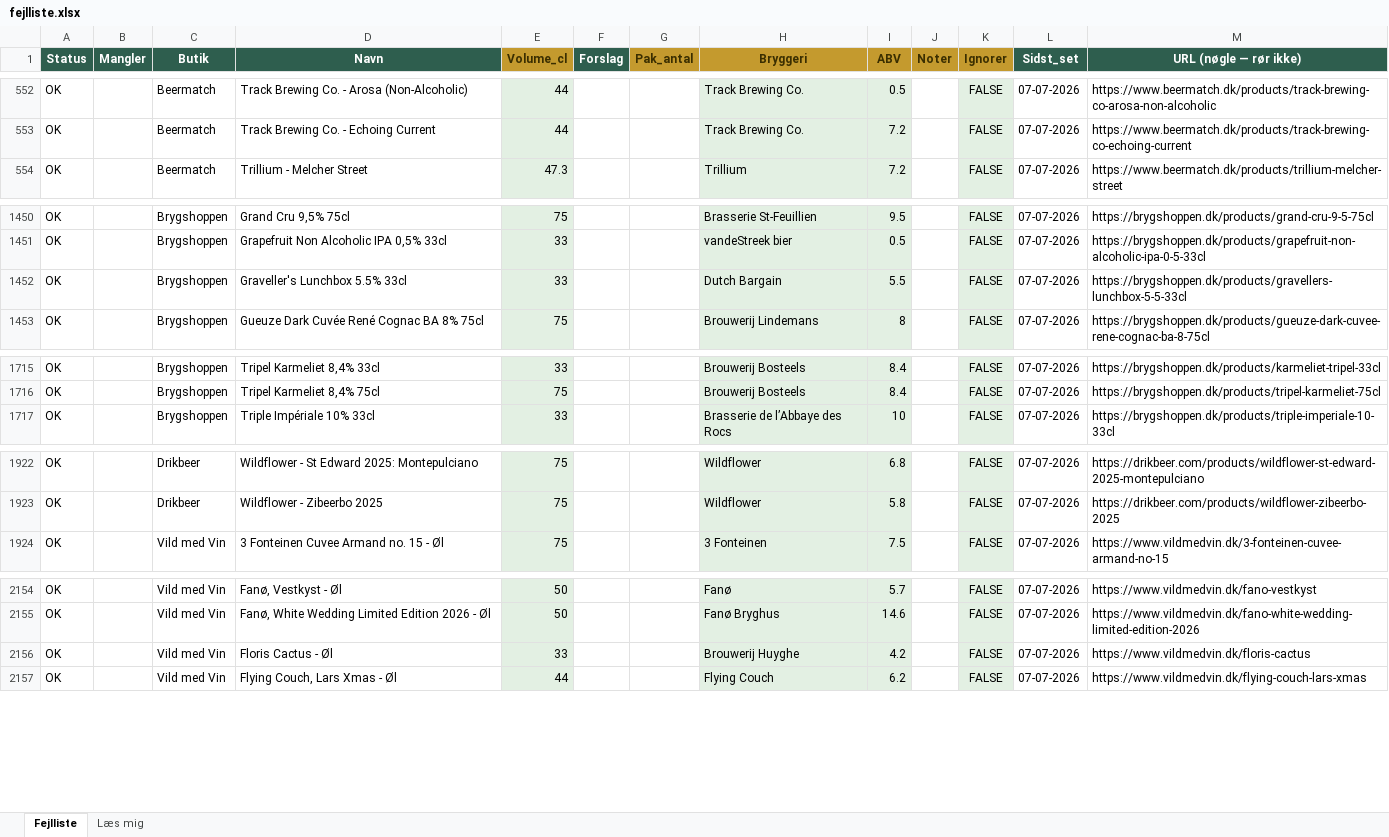
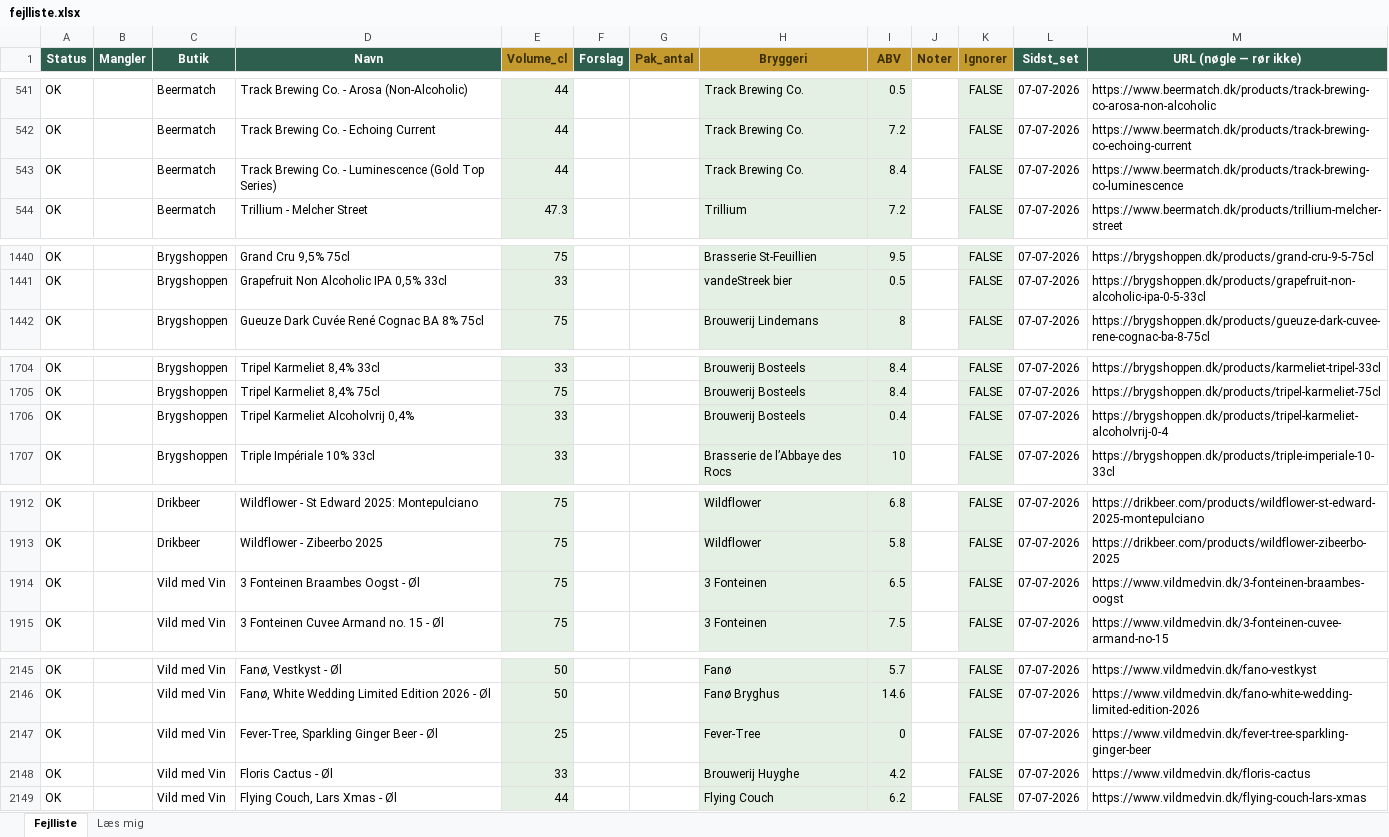
Before and after one commit to rasmus0705-star/beer-sniffer, an Excel workbook: fejlliste.xlsx, sheet Fejlliste, drawn as a sheet; only a part is shown, gaps mark what is left out; values as stored, in another font and other column widths than the file's, no borders; removed rows and columns are numbered as before the commit, all else as after; the diff covers the shown part only; the diff names each change by its address in the sheet, - before the commit and + after, or states it on an @@ line.

```diff
--- a/fejlliste.xlsx (sheet Fejlliste)
+++ b/fejlliste.xlsx (sheet Fejlliste)
+row 543: OK |  | Beermatch | Track Brewing Co. - Luminescence (Gold Top Series) | 44 |  |  | Track Brewing Co. | 8.4 |  | FALSE | 07-07-2026 | https://www.beermatch.dk/products/track-brewing-co-luminescence
-row 1452: OK |  | Brygshoppen | Graveller's Lunchbox 5.5% 33cl | 33 |  |  | Dutch Bargain | 5.5 |  | FALSE | 07-07-2026 | https://brygshoppen.dk/products/gravellers-lunchbox-5-5-33cl
+row 1706: OK |  | Brygshoppen | Tripel Karmeliet Alcoholvrij 0,4% | 33 |  |  | Brouwerij Bosteels | 0.4 |  | FALSE | 07-07-2026 | https://brygshoppen.dk/products/tripel-karmeliet-alcoholvrij-0-4
+row 1914: OK |  | Vild med Vin | 3 Fonteinen Braambes Oogst - Øl | 75 |  |  | 3 Fonteinen | 6.5 |  | FALSE | 07-07-2026 | https://www.vildmedvin.dk/3-fonteinen-braambes-oogst
+row 2147: OK |  | Vild med Vin | Fever-Tree, Sparkling Ginger Beer - Øl | 25 |  |  | Fever-Tree | 0 |  | FALSE | 07-07-2026 | https://www.vildmedvin.dk/fever-tree-sparkling-ginger-beer
```
Also changed, not shown: 9 added rows and 12 removed rows elsewhere in this sheet, 1 other file.
